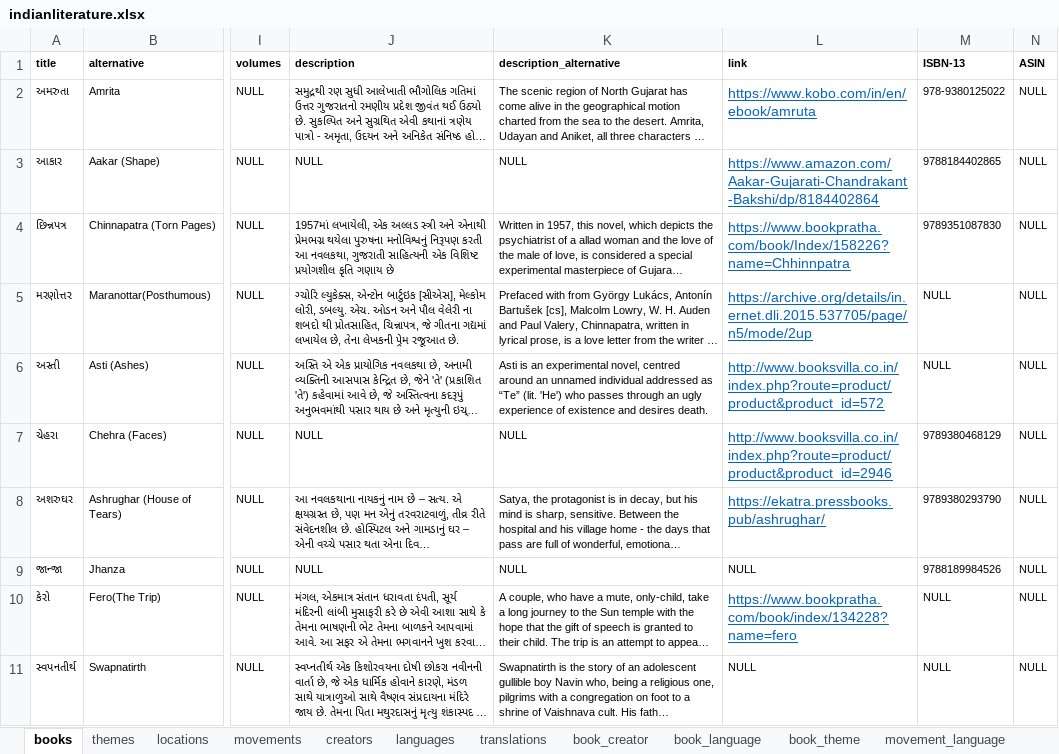
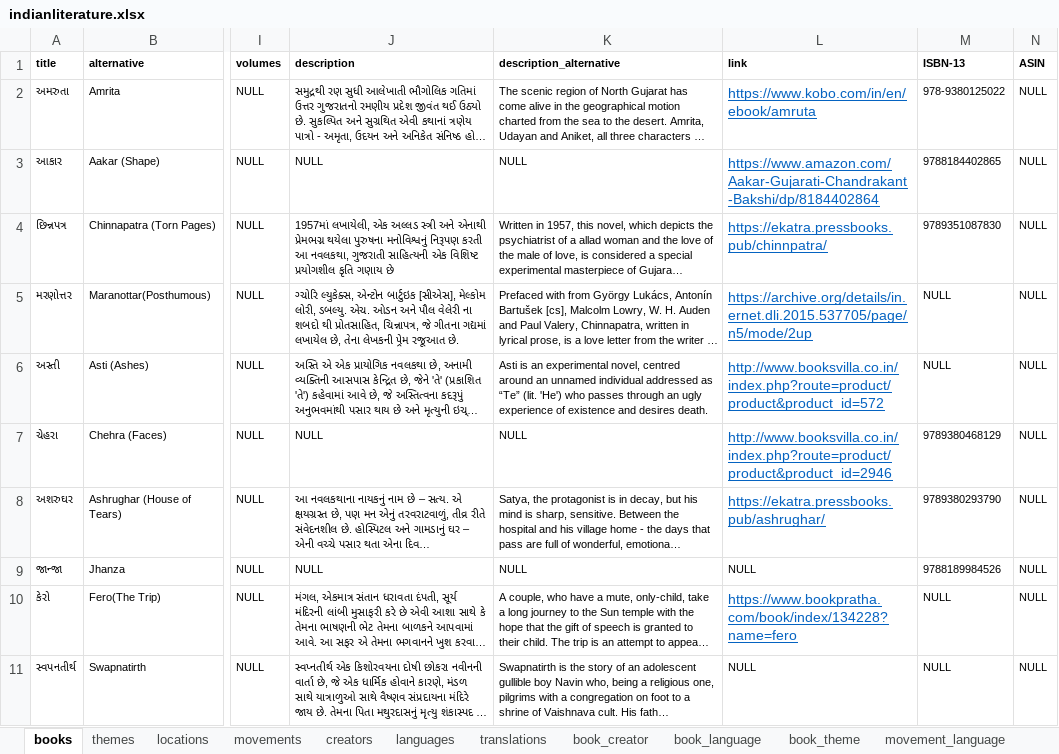
Before and after one commit to PrakrutiM/indian-literature-database, an Excel workbook: indianliterature.xlsx, sheet books, drawn as a sheet; only a part is shown, gaps mark what is left out; long unchanged cells end in …; values as stored, in another font and other column widths than the file's, no borders; the diff names each change by its address in the sheet, - before the commit and + after, or states it on an @@ line.

```diff
--- a/indianliterature.xlsx (sheet books)
+++ b/indianliterature.xlsx (sheet books)
-L4 (link): https://www.bookpratha.com/book/Index/158226?name=Chhinnpatra
+L4 (link): https://ekatra.pressbooks.pub/chinnpatra/
```
Also changed, not shown: 2 other files.
